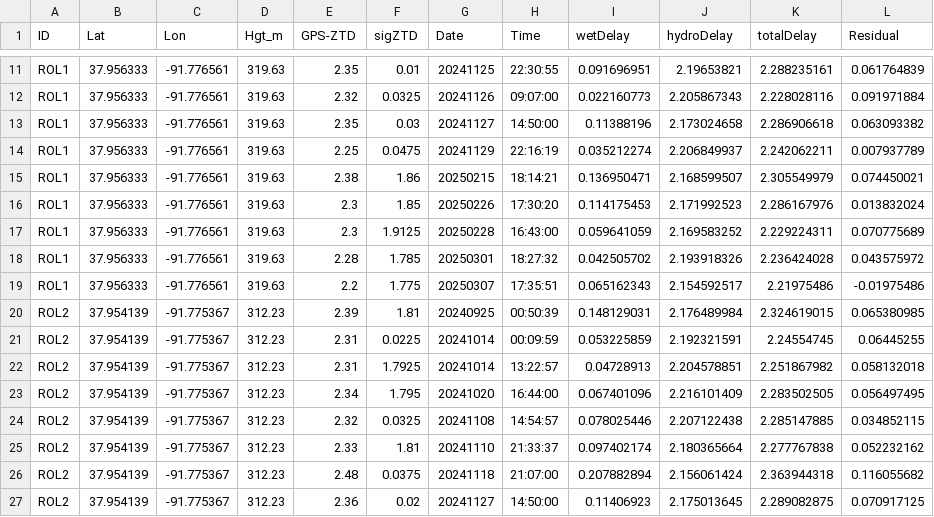
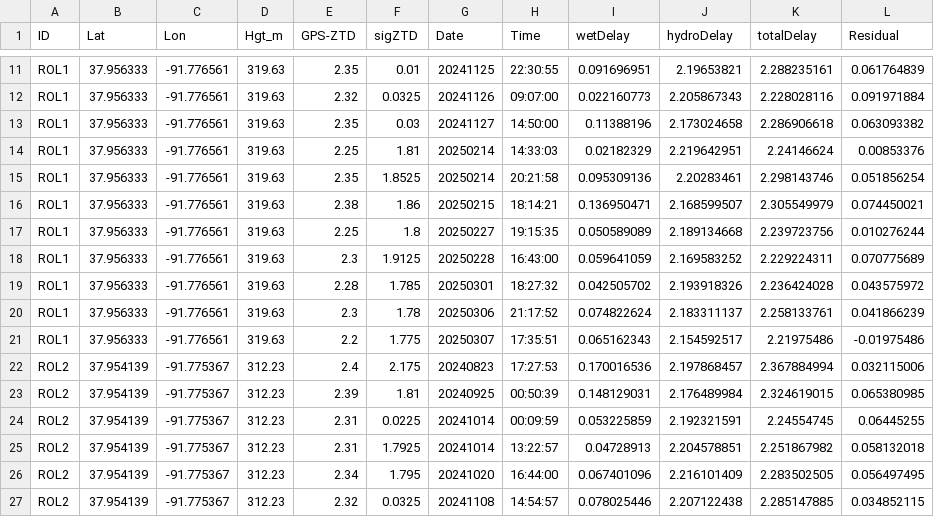
Before and after one commit to AdeyinkaNew12/tropospheric-noise-ztd-nwp, a CSV file: data/Supplement_Original_Data/HRRR_Missouri.csv, drawn as a sheet; only a part is shown, gaps mark what is left out; the shorter side is filled out with more unchanged rows; the diff covers the shown part only.

```diff
--- a/data/Supplement_Original_Data/HRRR_Missouri.csv
+++ b/data/Supplement_Original_Data/HRRR_Missouri.csv
@@ -14,7 +14,10 @@ ROL1,37.956333,-91.776561,319.63,2.35,0.03,20241127,14:50:00,0.11388196,2.173024
-ROL1,37.956333,-91.776561,319.63,2.25,0.0475,20241129,22:16:19,0.035212274,2.206849937,2.242062211,0.007937789
+ROL1,37.956333,-91.776561,319.63,2.25,1.81,20250214,14:33:03,0.02182329,2.219642951,2.24146624,0.00853376
+ROL1,37.956333,-91.776561,319.63,2.35,1.8525,20250214,20:21:58,0.095309136,2.20283461,2.298143746,0.051856254
 ROL1,37.956333,-91.776561,319.63,2.38,1.86,20250215,18:14:21,0.136950471,2.168599507,2.305549979,0.074450021
-ROL1,37.956333,-91.776561,319.63,2.3,1.85,20250226,17:30:20,0.114175453,2.171992523,2.286167976,0.013832024
+ROL1,37.956333,-91.776561,319.63,2.25,1.8,20250227,19:15:35,0.050589089,2.189134668,2.239723756,0.010276244
 ROL1,37.956333,-91.776561,319.63,2.3,1.9125,20250228,16:43:00,0.059641059,2.169583252,2.229224311,0.070775689
 ROL1,37.956333,-91.776561,319.63,2.28,1.785,20250301,18:27:32,0.042505702,2.193918326,2.236424028,0.043575972
+ROL1,37.956333,-91.776561,319.63,2.3,1.78,20250306,21:17:52,0.074822624,2.183311137,2.258133761,0.041866239
 ROL1,37.956333,-91.776561,319.63,2.2,1.775,20250307,17:35:51,0.065162343,2.154592517,2.21975486,-0.01975486
+ROL2,37.954139,-91.775367,312.23,2.4,2.175,20240823,17:27:53,0.170016536,2.197868457,2.367884994,0.032115006
 ROL2,37.954139,-91.775367,312.23,2.39,1.81,20240925,00:50:39,0.148129031,2.176489984,2.324619015,0.065380985
```
Also changed, not shown: 6 removed rows, 2 moved rows and 7 edited cells elsewhere in this file.
